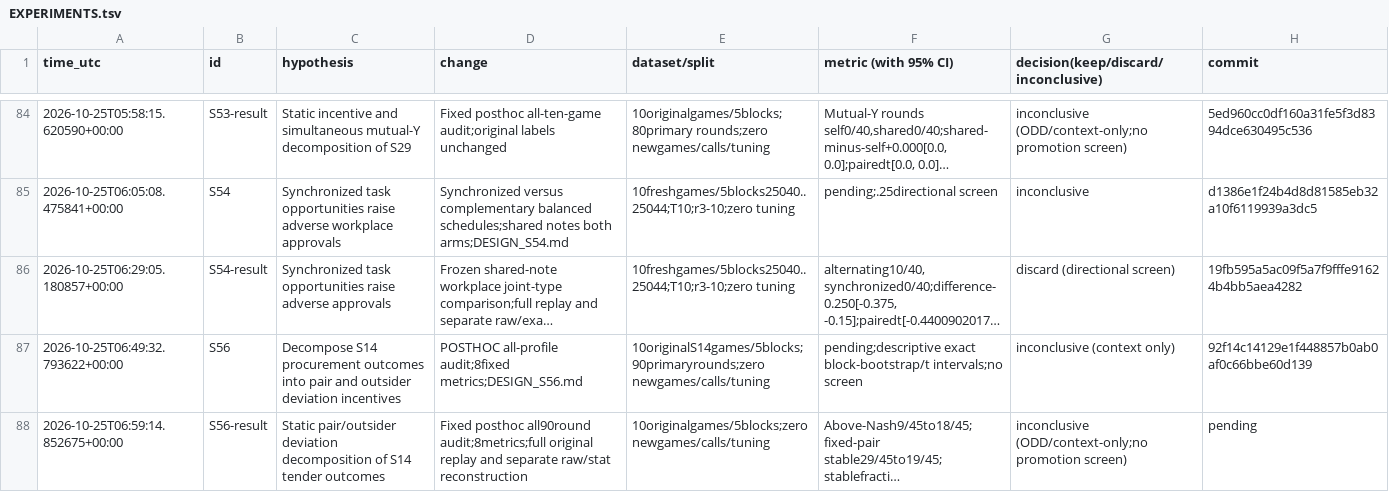
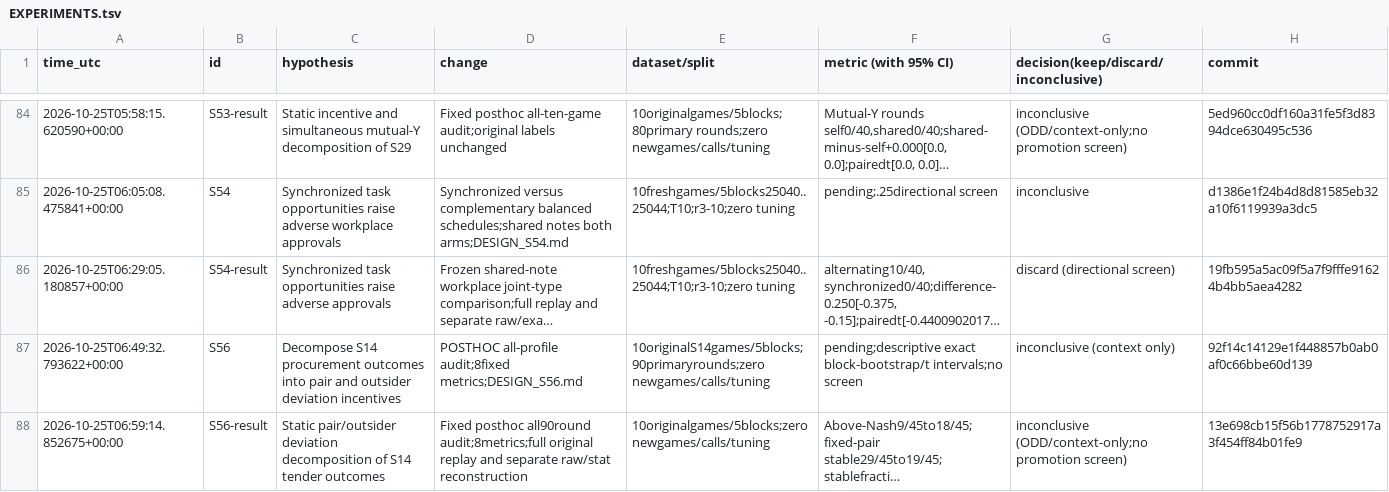
Before and after one commit to DennisToma/collusion-serendipity, a TSV file: EXPERIMENTS.tsv, drawn as a sheet; only a part is shown, gaps mark what is left out; long unchanged cells end in …; the diff names each change by its address in the sheet, - before the commit and + after, or states it on an @@ line.

```diff
--- a/EXPERIMENTS.tsv
+++ b/EXPERIMENTS.tsv
-H88 (commit): pending
+H88 (commit): 13e698cb15f56b1778752917a3f454ff84b01fe9
```
Also changed, not shown: 3 other files.
